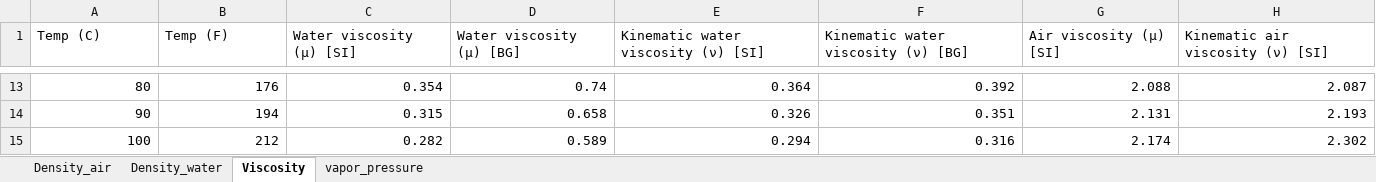
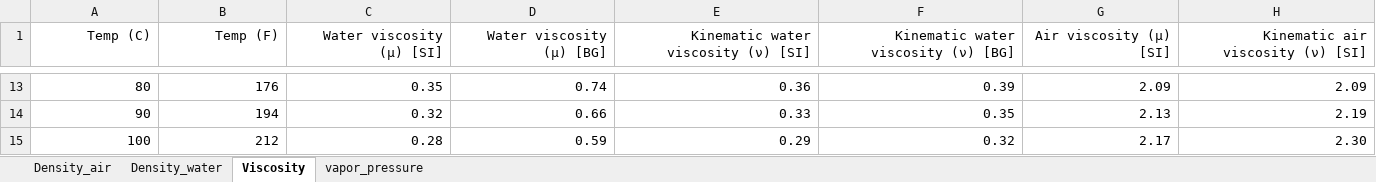
Before and after one commit to edsaac/NU.CIVENV340, an Excel workbook: week_01/properties.xlsx, sheet Viscosity, drawn as a sheet; only a part is shown, gaps mark what is left out; values as stored, in another font and other column widths than the file's, no borders; the diff covers the shown part only; the diff names each change by its address in the sheet, - before the commit and + after, or states it on an @@ line.

```diff
--- a/week_01/properties.xlsx (sheet Viscosity)
+++ b/week_01/properties.xlsx (sheet Viscosity)
-A1:H1 alignment: left
+A1:H1 alignment: right
-C13 (Water viscosity (μ) [SI]): 0.354
+C13 (Water viscosity (μ) [SI]): 0.35
-E13: 0.364
+E13: 0.36
-F13: 0.392
+F13: 0.39
-G13 (Air viscosity (μ) [SI]): 2.088
+G13 (Air viscosity (μ) [SI]): 2.09
-H13 (Kinematic air viscosity (ν) [SI]): 2.087
+H13 (Kinematic air viscosity (ν) [SI]): 2.09
-C14 (Water viscosity (μ) [SI]): 0.315
+C14 (Water viscosity (μ) [SI]): 0.32
-D14 (Water viscosity (μ) [BG]): 0.658
+D14 (Water viscosity (μ) [BG]): 0.66
-E14: 0.326
+E14: 0.33
-F14: 0.351
+F14: 0.35
-G14 (Air viscosity (μ) [SI]): 2.131
+G14 (Air viscosity (μ) [SI]): 2.13
-H14 (Kinematic air viscosity (ν) [SI]): 2.193
+H14 (Kinematic air viscosity (ν) [SI]): 2.19
-C15 (Water viscosity (μ) [SI]): 0.282
+C15 (Water viscosity (μ) [SI]): 0.28
-D15 (Water viscosity (μ) [BG]): 0.589
+D15 (Water viscosity (μ) [BG]): 0.59
-E15: 0.294
+E15: 0.29
-F15: 0.316
+F15: 0.32
-G15 (Air viscosity (μ) [SI]): 2.174
+G15 (Air viscosity (μ) [SI]): 2.17
-H15 (Kinematic air viscosity (ν) [SI]): 2.302
+H15 (Kinematic air viscosity (ν) [SI]): 2.30
```
Also changed, not shown: 61 edited cells elsewhere in this sheet, sheet Density_water, sheet vapor_pressure, sheet Density_air, 2 other files.
